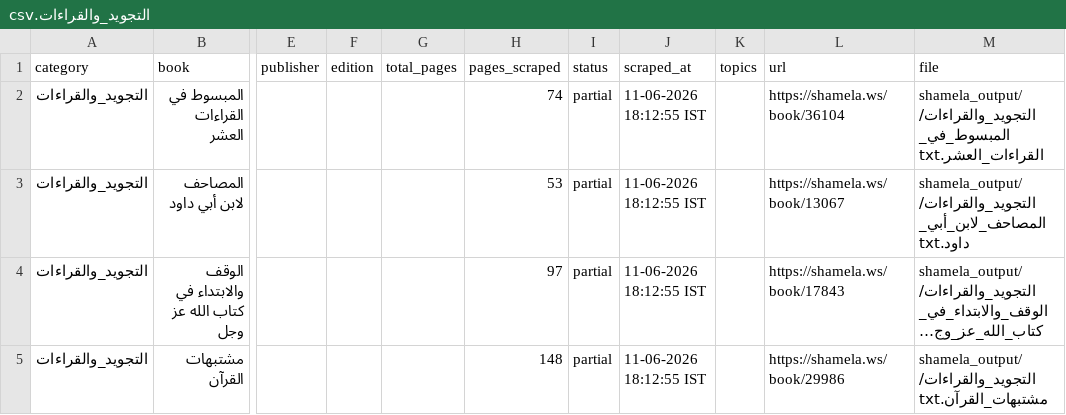
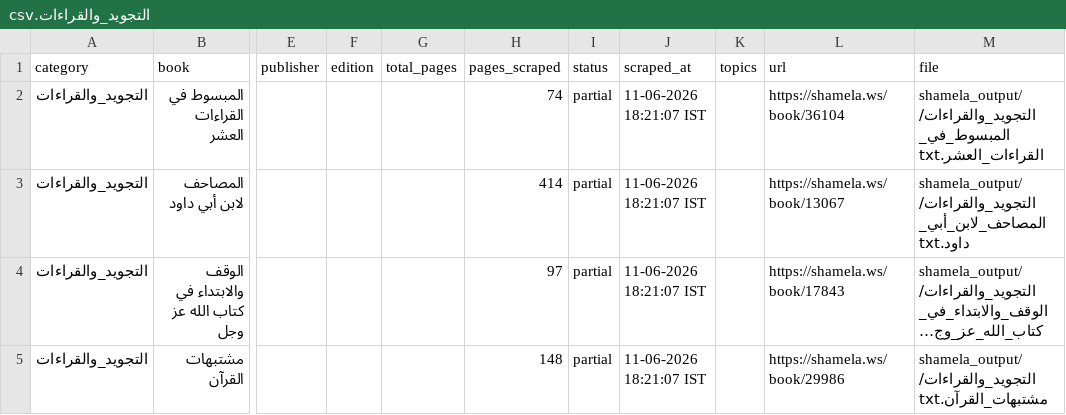
Before and after one commit to farhan281/al-qalam-project, a CSV file: shamela_output/reports/التجويد_والقراءات.csv, drawn as a sheet; only a part is shown, gaps mark what is left out; long unchanged cells end in …; the diff names each change by its address in the sheet, - before the commit and + after, or states it on an @@ line.

```diff
--- a/shamela_output/reports/التجويد_والقراءات.csv
+++ b/shamela_output/reports/التجويد_والقراءات.csv
-J2:J5 (scraped_at): 11-06-2026 18:12:55 IST
+J2:J5 (scraped_at): 11-06-2026 18:21:07 IST
-H3 (pages_scraped): 53
+H3 (pages_scraped): 414
```
Also changed, not shown: shamela_output/reports/الفرق_والردود.csv, shamela_output/reports/المنطق.csv, 11 other files.
